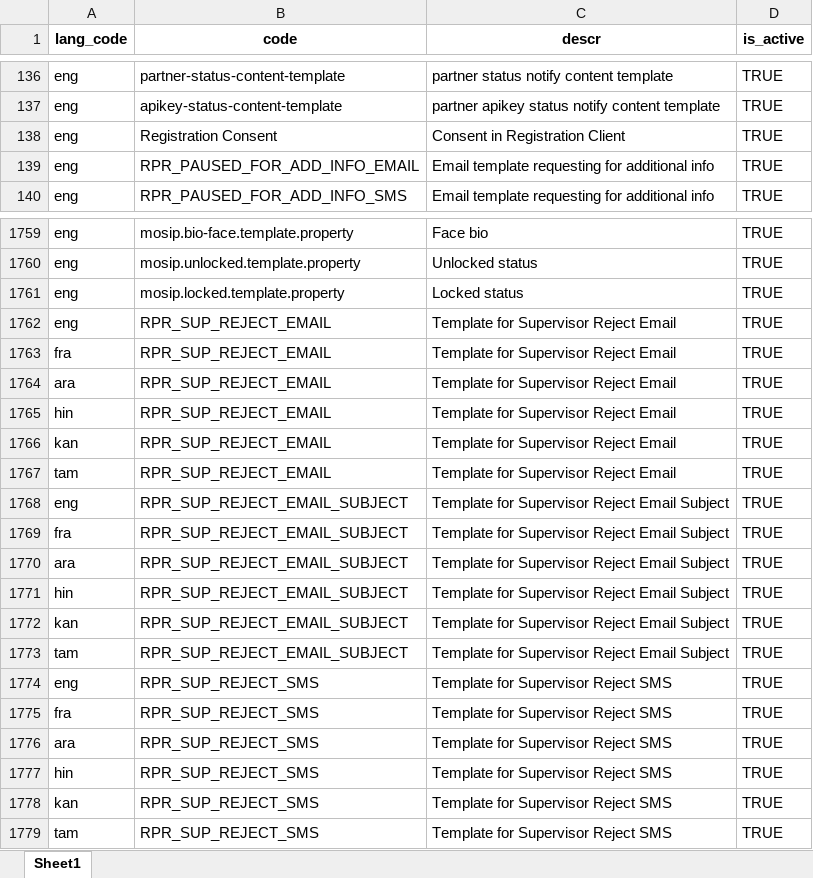
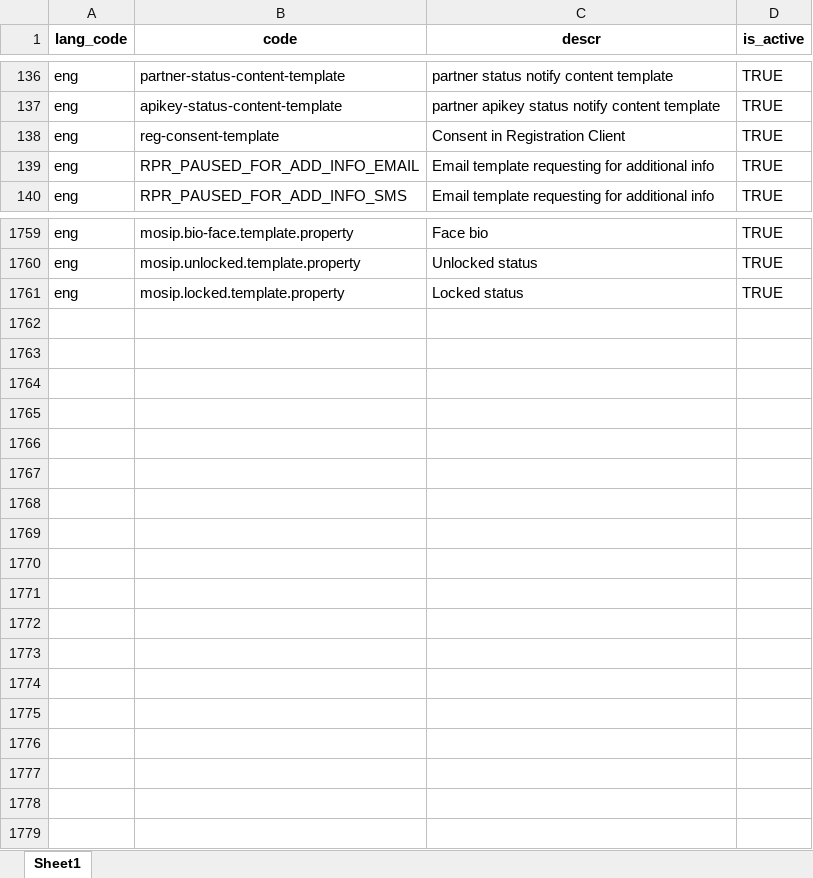
Before and after one commit to zpass-tech-team/mosip-data, an Excel workbook: mosip_master/xlsx/template_type.xlsx, sheet Sheet1, drawn as a sheet; only a part is shown, gaps mark what is left out; values as stored, in another font and other column widths than the file's, no borders; charts and pictures not drawn; the diff covers the shown part only; the diff names each change by its address in the sheet, - before the commit and + after, or states it on an @@ line.

```diff
--- a/mosip_master/xlsx/template_type.xlsx (sheet Sheet1)
+++ b/mosip_master/xlsx/template_type.xlsx (sheet Sheet1)
-B138 (code): Registration Consent
+B138 (code): reg-consent-template
-row 1762: eng | RPR_SUP_REJECT_EMAIL | Template for Supervisor Reject Email | TRUE
-row 1763: fra | RPR_SUP_REJECT_EMAIL | Template for Supervisor Reject Email | TRUE
-row 1764: ara | RPR_SUP_REJECT_EMAIL | Template for Supervisor Reject Email | TRUE
-row 1765: hin | RPR_SUP_REJECT_EMAIL | Template for Supervisor Reject Email | TRUE
-row 1766: kan | RPR_SUP_REJECT_EMAIL | Template for Supervisor Reject Email | TRUE
-row 1767: tam | RPR_SUP_REJECT_EMAIL | Template for Supervisor Reject Email | TRUE
-row 1768: eng | RPR_SUP_REJECT_EMAIL_SUBJECT | Template for Supervisor Reject Email Subject | TRUE
-row 1769: fra | RPR_SUP_REJECT_EMAIL_SUBJECT | Template for Supervisor Reject Email Subject | TRUE
-row 1770: ara | RPR_SUP_REJECT_EMAIL_SUBJECT | Template for Supervisor Reject Email Subject | TRUE
-row 1771: hin | RPR_SUP_REJECT_EMAIL_SUBJECT | Template for Supervisor Reject Email Subject | TRUE
-row 1772: kan | RPR_SUP_REJECT_EMAIL_SUBJECT | Template for Supervisor Reject Email Subject | TRUE
-row 1773: tam | RPR_SUP_REJECT_EMAIL_SUBJECT | Template for Supervisor Reject Email Subject | TRUE
-row 1774: eng | RPR_SUP_REJECT_SMS | Template for Supervisor Reject SMS | TRUE
-row 1775: fra | RPR_SUP_REJECT_SMS | Template for Supervisor Reject SMS | TRUE
-row 1776: ara | RPR_SUP_REJECT_SMS | Template for Supervisor Reject SMS | TRUE
-row 1777: hin | RPR_SUP_REJECT_SMS | Template for Supervisor Reject SMS | TRUE
-row 1778: kan | RPR_SUP_REJECT_SMS | Template for Supervisor Reject SMS | TRUE
-row 1779: tam | RPR_SUP_REJECT_SMS | Template for Supervisor Reject SMS | TRUE
```
Also changed, not shown: cell formats elsewhere in this sheet, charts or pictures, mosip_master/xlsx/template.xlsx, 16 other files.
